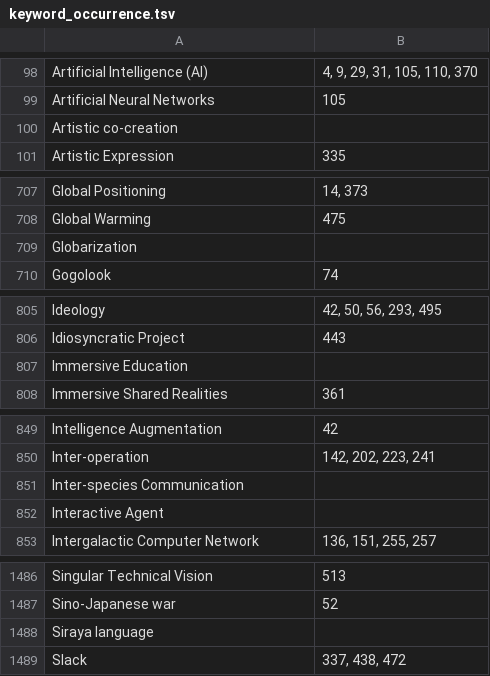
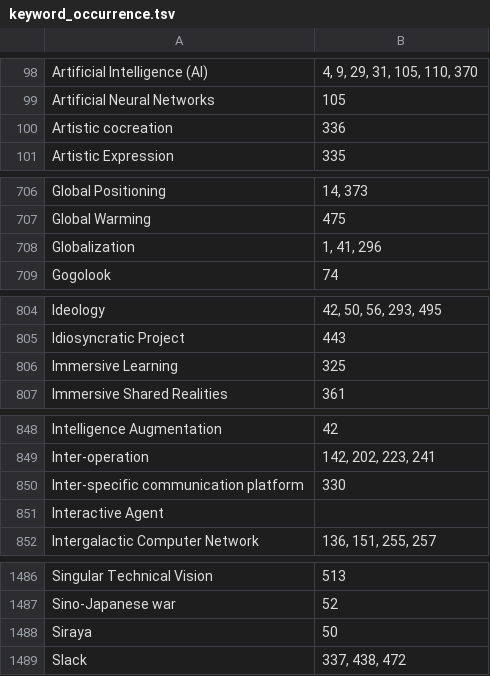
Before and after one commit to pluralitybook/plurality, a TSV file: scripts/index/keyword_occurrence.tsv, drawn as a sheet; only a part is shown, gaps mark what is left out; the diff covers the shown part only.

```diff
--- a/scripts/index/keyword_occurrence.tsv
+++ b/scripts/index/keyword_occurrence.tsv
@@ -99,3 +99,3 @@ Artificial Intelligence (AI)	4, 9, 29, 31, 105, 110, 370
 Artificial Neural Networks	105
-Artistic co-creation	
+Artistic cocreation	336
 Artistic Expression	335
@@ -708,3 +707,3 @@ Global Positioning	14, 373
 Global Warming	475
-Globarization	
+Globalization	1, 41, 296
 Gogolook	74
@@ -806,3 +805,3 @@ Ideology	42, 50, 56, 293, 495
 Idiosyncratic Project	443
-Immersive Education	
+Immersive Learning	325
 Immersive Shared Realities	361
@@ -850,3 +849,3 @@ Intelligence Augmentation	42
 Inter-operation	142, 202, 223, 241
-Inter-species Communication	
+Inter-specific communication platform	330
 Interactive Agent	
@@ -1487,3 +1487,3 @@ Singular Technical Vision	513
 Sino-Japanese war	52
-Siraya language	
+Siraya	50
 Slack	337, 438, 472
```
Also changed, not shown: 4 added rows, 8 removed rows and 1 edited cell elsewhere in this file, scripts/index/Plurality Book Indexing Exercise - Candidates.csv, 2 other files.
